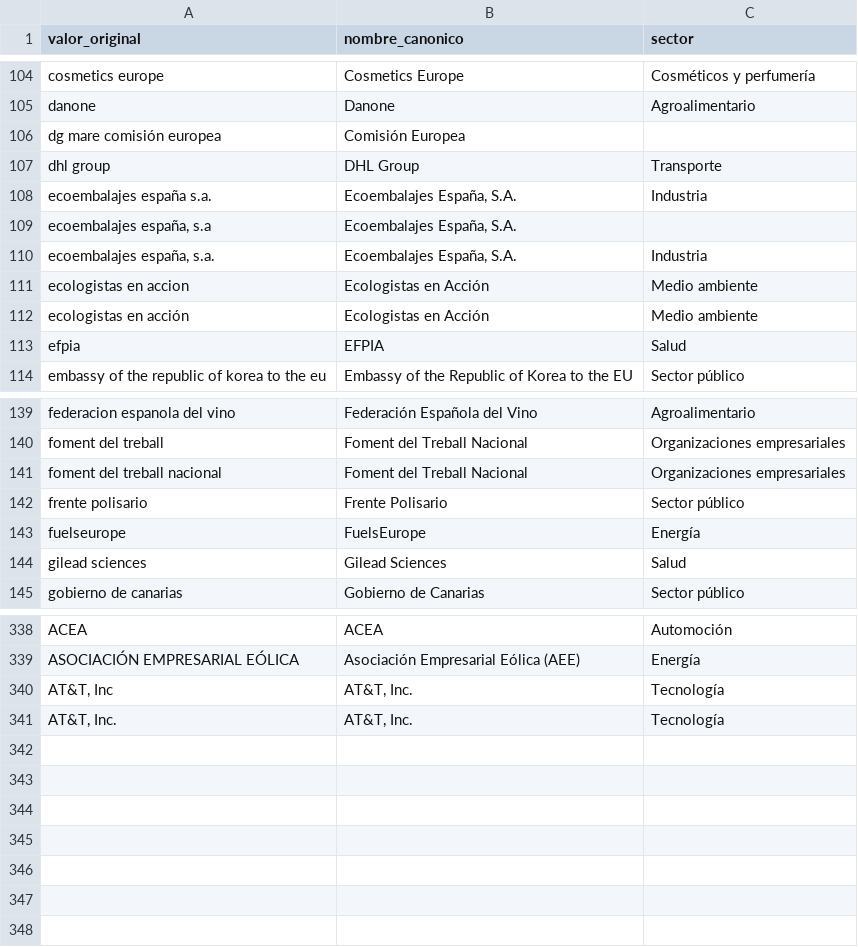
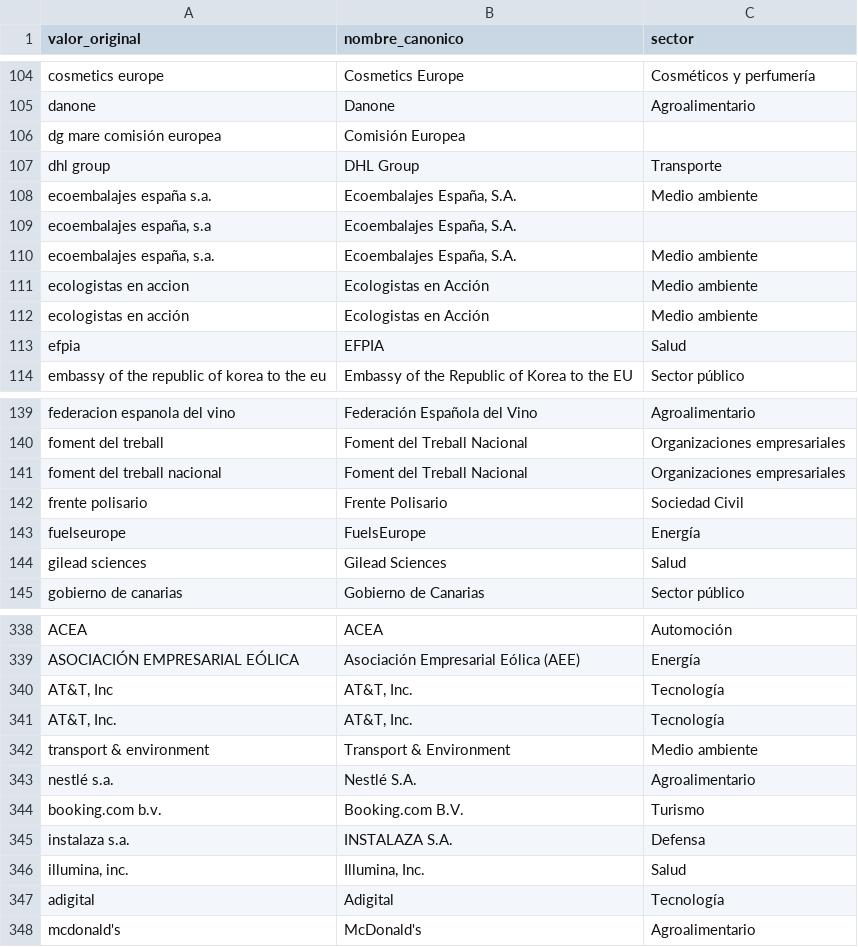
Before and after one commit to huallpaalvarezfrank/meps-espanoles, a CSV file: etl/reglas.csv, drawn as a sheet; only a part is shown, gaps mark what is left out.

```diff
--- a/etl/reglas.csv
+++ b/etl/reglas.csv
@@ -107,5 +107,5 @@ dg mare comisión europea;Comisión Europea;
 dhl group;DHL Group;Transporte
-ecoembalajes españa s.a.;Ecoembalajes España, S.A.;Industria
+ecoembalajes españa s.a.;Ecoembalajes España, S.A.;Medio ambiente
 ecoembalajes españa, s.a;Ecoembalajes España, S.A.;
-ecoembalajes españa, s.a.;Ecoembalajes España, S.A.;Industria
+ecoembalajes españa, s.a.;Ecoembalajes España, S.A.;Medio ambiente
 ecologistas en accion;Ecologistas en Acción;Medio ambiente
@@ -141,3 +141,3 @@ foment del treball;Foment del Treball Nacional;Organizaciones empresariales
 foment del treball nacional;Foment del Treball Nacional;Organizaciones empresariales
-frente polisario;Frente Polisario;Sector público
+frente polisario;Frente Polisario;Sociedad Civil
 fuelseurope;FuelsEurope;Energía
@@ -341 +341,8 @@ AT&T, Inc;AT&T, Inc.;Tecnología
 AT&T, Inc.;AT&T, Inc.;Tecnología
+transport & environment;Transport & Environment;Medio ambiente
+nestlé s.a.;Nestlé S.A.;Agroalimentario
+booking.com b.v.;Booking.com B.V.;Turismo
+instalaza s.a.;INSTALAZA S.A.;Defensa
+illumina, inc.;Illumina, Inc.;Salud
+adigital;Adigital;Tecnología
+mcdonald's;McDonald's;Agroalimentario
```
Also changed, not shown: 2 other files.
